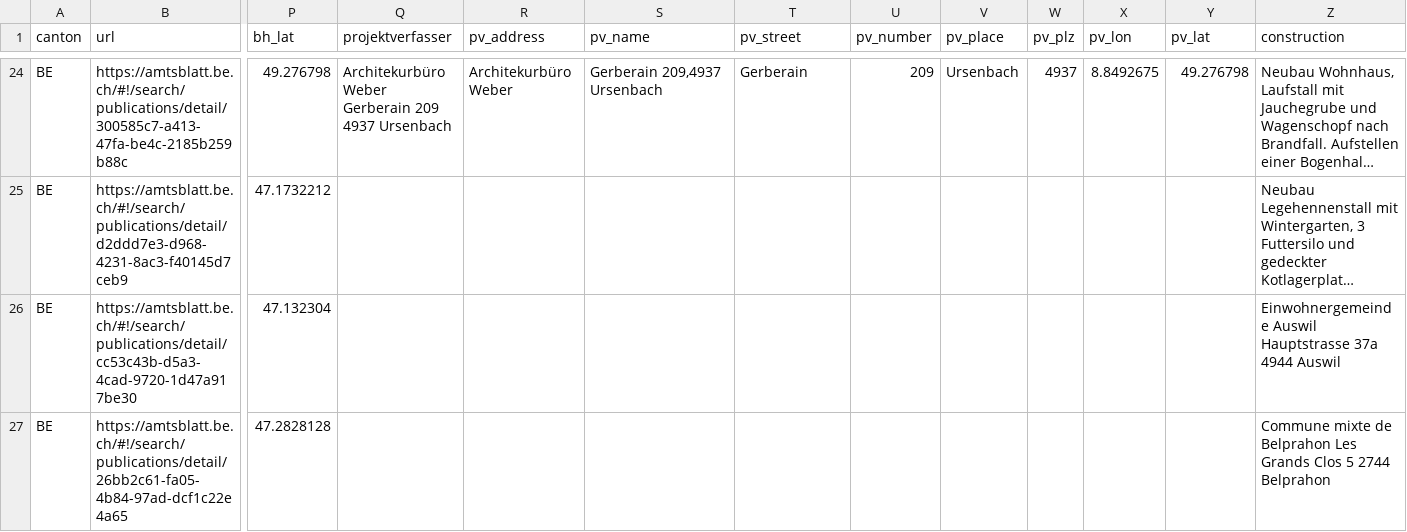
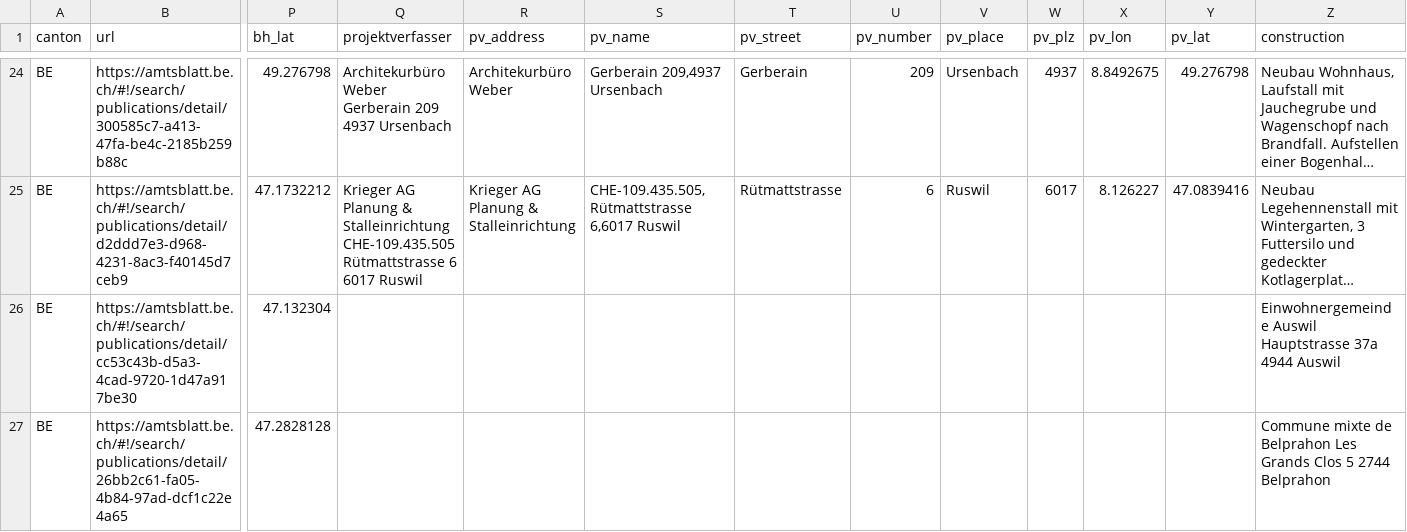
Before and after one commit to TaniaSergeevna/parsing, a CSV file: example.csv, drawn as a sheet; only a part is shown, gaps mark what is left out; long unchanged cells end in …; the diff covers the shown part only; the diff names each change by its address in the sheet, - before the commit and + after, or states it on an @@ line.

```diff
--- a/example.csv
+++ b/example.csv
-Q25 (projektverfasser): (empty)
+Q25 (projektverfasser): Krieger AG Planung & Stalleinrichtung CHE-109.435.505 Rütmattstrasse 6 6017 Ruswil
-R25 (pv_address): (empty)
+R25 (pv_address): Krieger AG Planung & Stalleinrichtung
-S25 (pv_name): (empty)
+S25 (pv_name): CHE-109.435.505,Rütmattstrasse 6,6017 Ruswil
-T25 (pv_street): (empty)
+T25 (pv_street): Rütmattstrasse
-U25 (pv_number): (empty)
+U25 (pv_number): 6
-V25 (pv_place): (empty)
+V25 (pv_place): Ruswil
-W25 (pv_plz): (empty)
+W25 (pv_plz): 6017
-X25 (pv_lon): (empty)
+X25 (pv_lon): 8.126227
-Y25 (pv_lat): (empty)
+Y25 (pv_lat): 47.0839416
```
Also changed, not shown: 27 edited cells elsewhere in this file, 1 other file.
